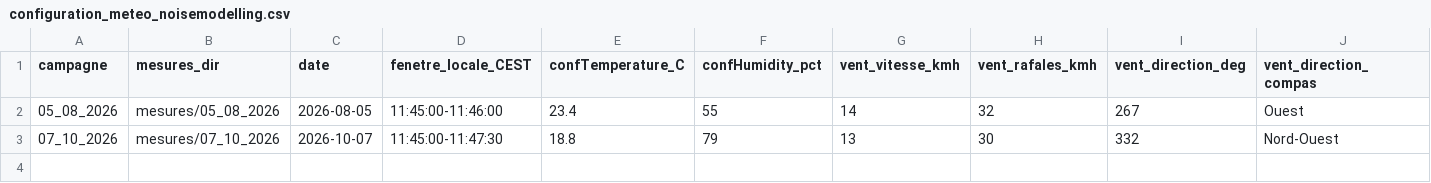
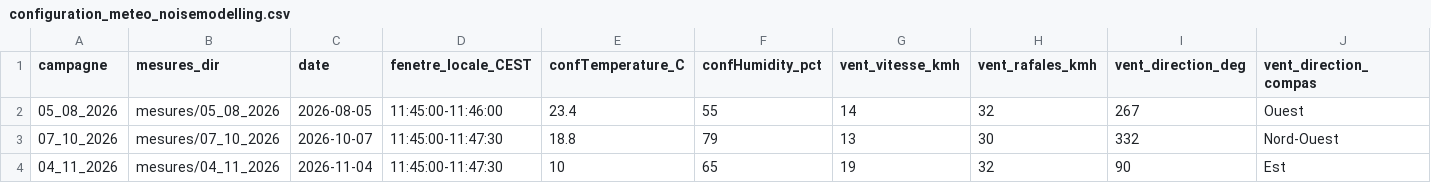
Before and after one commit to pierromond/NoiseModellingBenchmark, a CSV file: benchmark/input/montagne/measure/raw/configuration_meteo_noisemodelling.csv, drawn as a sheet; only a part is shown; rows hold the shown columns only; the diff names each change by its address in the sheet, - before the commit and + after, or states it on an @@ line.

Commit message:
data(montagne): add third measurement campaign
- add c3 campaign weather and measurements (04/11/2026)
- support --campaign c3 in bench.sh and rebuild measurement GeoJSON
- update Montagne website rendering, rays schema and baselines

```diff
--- a/benchmark/input/montagne/measure/raw/configuration_meteo_noisemodelling.csv
+++ b/benchmark/input/montagne/measure/raw/configuration_meteo_noisemodelling.csv
+row 4: 04_11_2026 | mesures/04_11_2026 | 2026-11-04 | 11:45:00-11:47:30 | 10 | 65 | 19 | 32 | 90 | Est
```
Also changed, not shown: 17 other files.
